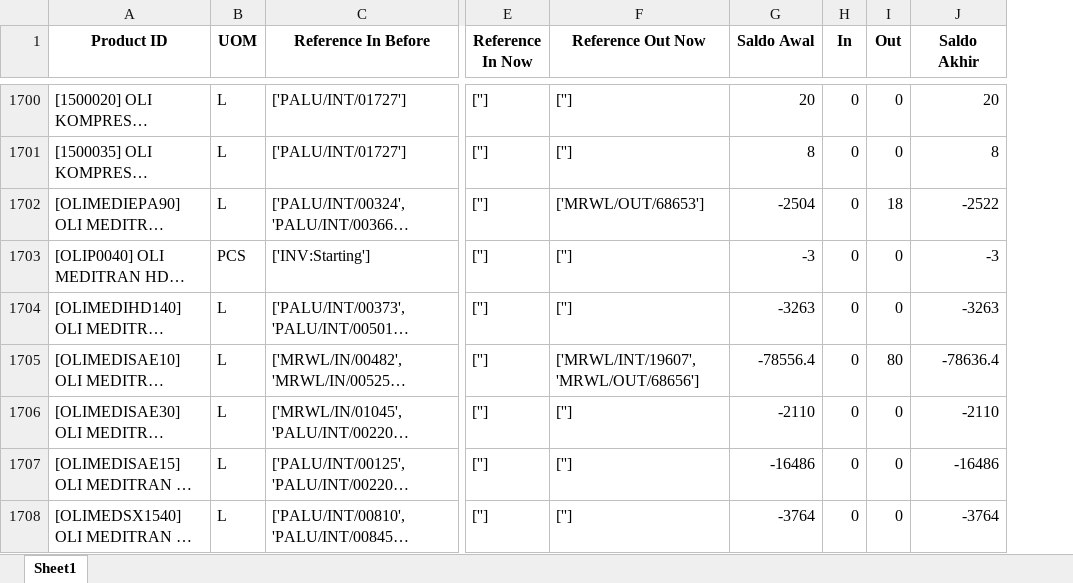
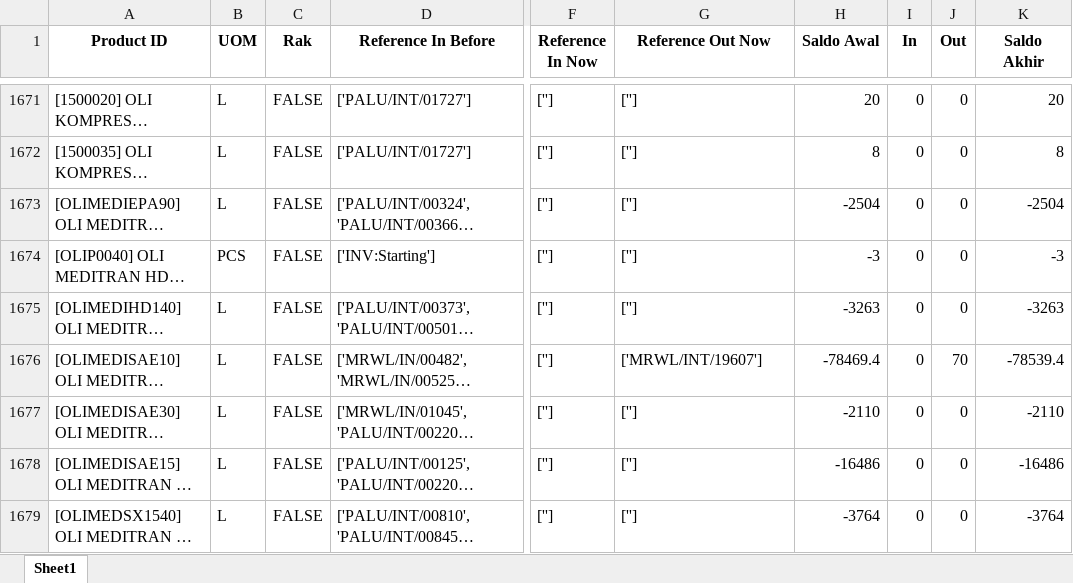
Before and after one commit to Iky61/streamlit-dashboard-logistik, an Excel workbook: Datasets/Summary/stock_move_line 2025-05-07.xlsx, sheet Sheet1, drawn as a sheet; only a part is shown, gaps mark what is left out; long unchanged cells end in …; values as stored, in another font and other column widths than the file's, no borders; addresses are those after the commit; the diff covers the shown part only; the diff names each change by its address in the sheet, - before the commit and + after, or states it on an @@ line.

```diff
--- a/Datasets/Summary/stock_move_line 2025-05-07.xlsx (sheet Sheet1)
+++ b/Datasets/Summary/stock_move_line 2025-05-07.xlsx (sheet Sheet1)
+column C (Rak), rows 1671-1679: all FALSE
-G1673 (Reference Out Now): ['MRWL/OUT/68653']
+G1673 (Reference Out Now): ['']
-J1673 (Out): 18
+J1673 (Out): 0
-K1673 (Saldo Akhir): -2522
+K1673 (Saldo Akhir): -2504
-G1676 (Reference Out Now): ['MRWL/INT/19607', 'MRWL/OUT/68656']
+G1676 (Reference Out Now): ['MRWL/INT/19607']
-H1676 (Saldo Awal): -78556.4
+H1676 (Saldo Awal): -78469.4
-J1676 (Out): 80
+J1676 (Out): 70
-K1676 (Saldo Akhir): -78636.4
+K1676 (Saldo Akhir): -78539.4
```
Also changed, not shown: 3 added rows, 45 removed rows, 10 moved rows and 227 edited cells elsewhere in this sheet, Datasets/In Not Done/stock_move_line_in_not_done 2025-05-07.xlsx, Datasets/In Not Done/stock_move_line_in_not_done 2025-05-10.xlsx, 7 other files.
